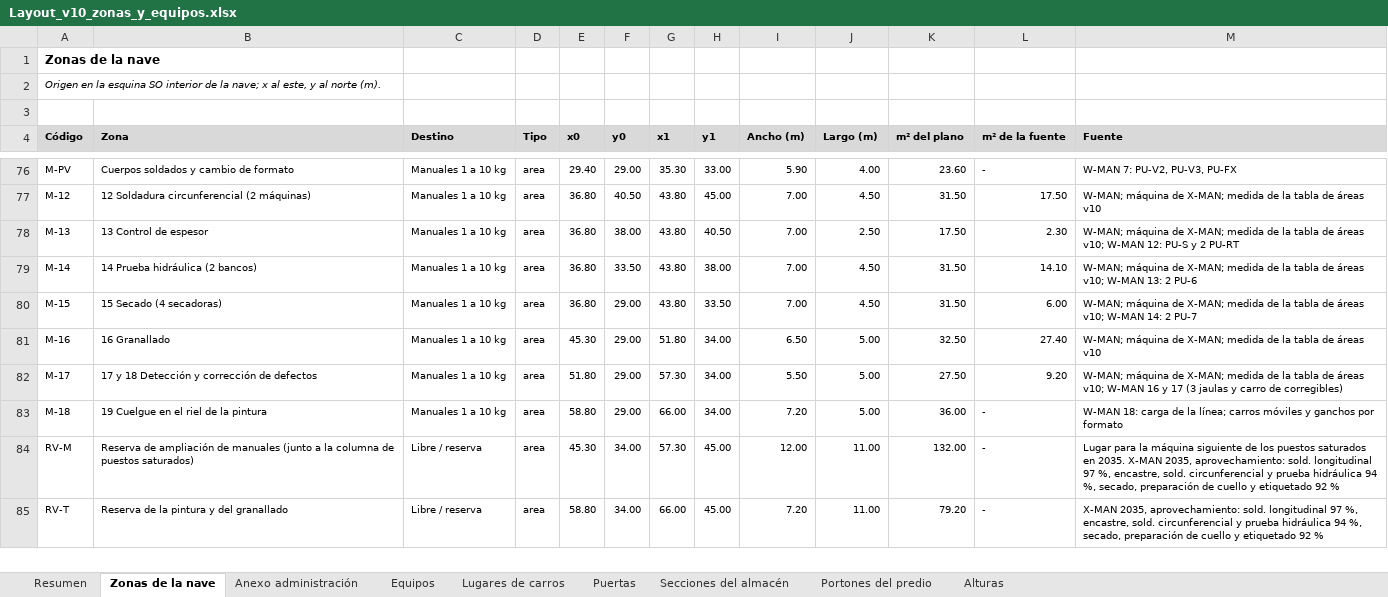
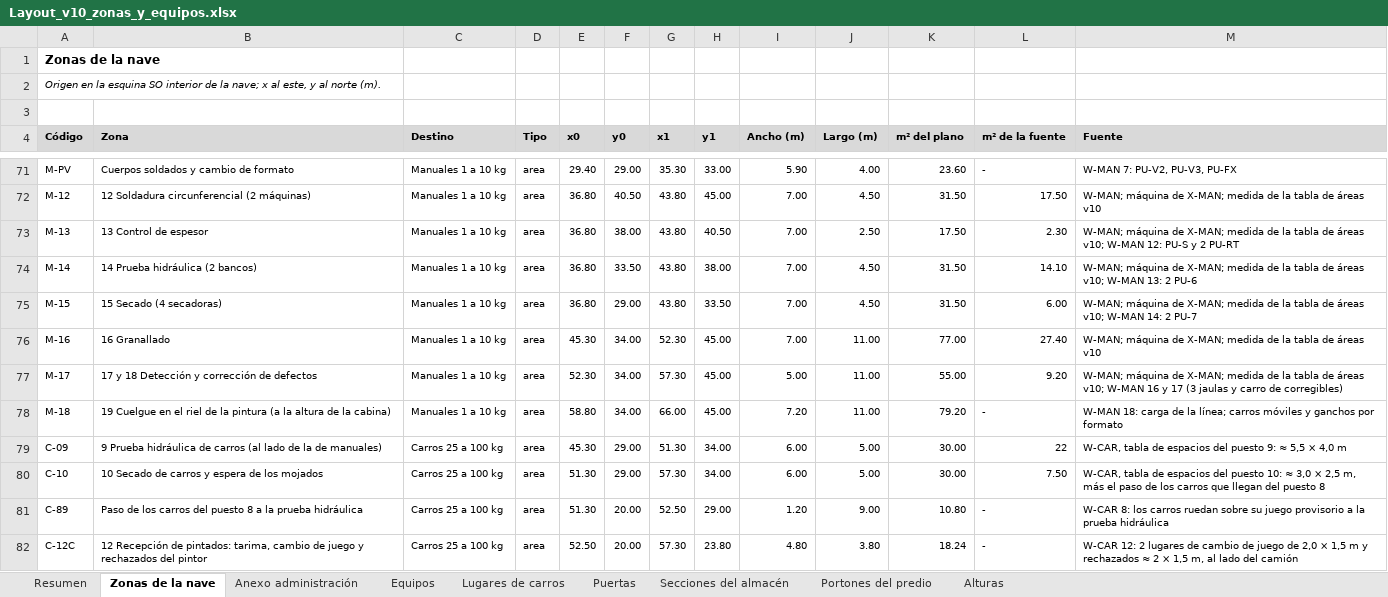
Before and after one commit to TadeoSinay/planos_industrial_flama, an Excel workbook: salida/v10/Layout_v10_zonas_y_equipos.xlsx, sheet Zonas de la nave, drawn as a sheet; only a part is shown, gaps mark what is left out; values as stored, in another font and other column widths than the file's, no borders; removed rows and columns are numbered as before the commit, all else as after; the diff covers the shown part only; the diff names each change by its address in the sheet, - before the commit and + after, or states it on an @@ line.

```diff
--- a/salida/v10/Layout_v10_zonas_y_equipos.xlsx (sheet Zonas de la nave)
+++ b/salida/v10/Layout_v10_zonas_y_equipos.xlsx (sheet Zonas de la nave)
-F76:F78 (y0): 29.00
+F76:F78 (y0): 34.00
-G76 (x1): 51.80
+G76 (x1): 52.30
-H76:H78 (y1): 34.00
+H76:H78 (y1): 45.00
-I76 (Ancho (m)): 6.50
+I76 (Ancho (m)): 7.00
-J76:J78 (Largo (m)): 5.00
+J76:J78 (Largo (m)): 11.00
-K76 (m² del plano): 32.50
+K76 (m² del plano): 77.00
-E77 (x0): 51.80
+E77 (x0): 52.30
-I77 (Ancho (m)): 5.50
+I77 (Ancho (m)): 5.00
-K77 (m² del plano): 27.50
+K77 (m² del plano): 55.00
-B78 (Zona): …la pintura
+B78 (Zona): …la pintura (a la altura de la cabina)
-K78 (m² del plano): 36.00
+K78 (m² del plano): 79.20
-row 84: RV-M | Reserva de ampliación de manuales (junto a la columna de puestos saturados) | Libre / reserva | area | 45.30 | 34.00 | 57.30 | 45.00 | 12.00 | 11.00 | 132.00 | - | Lugar para la máquina siguiente de los puestos saturados en 2035. X-MAN 2035, aprovechamiento: sold. longitudinal 97 %, encastre, sold. circunferencial y prueba hidráulica 94 %, secado, preparación de cuello y etiquetado 92 %
-row 85: RV-T | Reserva de la pintura y del granallado | Libre / reserva | area | 58.80 | 34.00 | 66.00 | 45.00 | 7.20 | 11.00 | 79.20 | - | X-MAN 2035, aprovechamiento: sold. longitudinal 97 %, encastre, sold. circunferencial y prueba hidráulica 94 %, secado, preparación de cuello y etiquetado 92 %
+row 79: C-09 | 9 Prueba hidráulica de carros (al lado de la de manuales) | Carros 25 a 100 kg | area | 45.30 | 29.00 | 51.30 | 34.00 | 6.00 | 5.00 | 30.00 | 22 | W-CAR, tabla de espacios del puesto 9: ≈ 5,5 × 4,0 m
+row 80: C-10 | 10 Secado de carros y espera de los mojados | Carros 25 a 100 kg | area | 51.30 | 29.00 | 57.30 | 34.00 | 6.00 | 5.00 | 30.00 | 7.50 | W-CAR, tabla de espacios del puesto 10: ≈ 3,0 × 2,5 m, más el paso de los carros que llegan del puesto 8
+row 81: C-89 | Paso de los carros del puesto 8 a la prueba hidráulica | Carros 25 a 100 kg | area | 51.30 | 20.00 | 52.50 | 29.00 | 1.20 | 9.00 | 10.80 | - | W-CAR 8: los carros ruedan sobre su juego provisorio a la prueba hidráulica
+row 82: C-12C | 12 Recepción de pintados: tarima, cambio de juego y rechazados del pintor | Carros 25 a 100 kg | area | 52.50 | 20.00 | 57.30 | 23.80 | 4.80 | 3.80 | 18.24 | - | W-CAR 12: 2 lugares de cambio de juego de 2,0 × 1,5 m y rechazados ≈ 2 × 1,5 m, al lado del camión
```
Also changed, not shown: 13 added rows, 20 removed rows and 35 edited cells elsewhere in this sheet, sheet Equipos, sheet Puertas, sheet Resumen, 15 other files.
